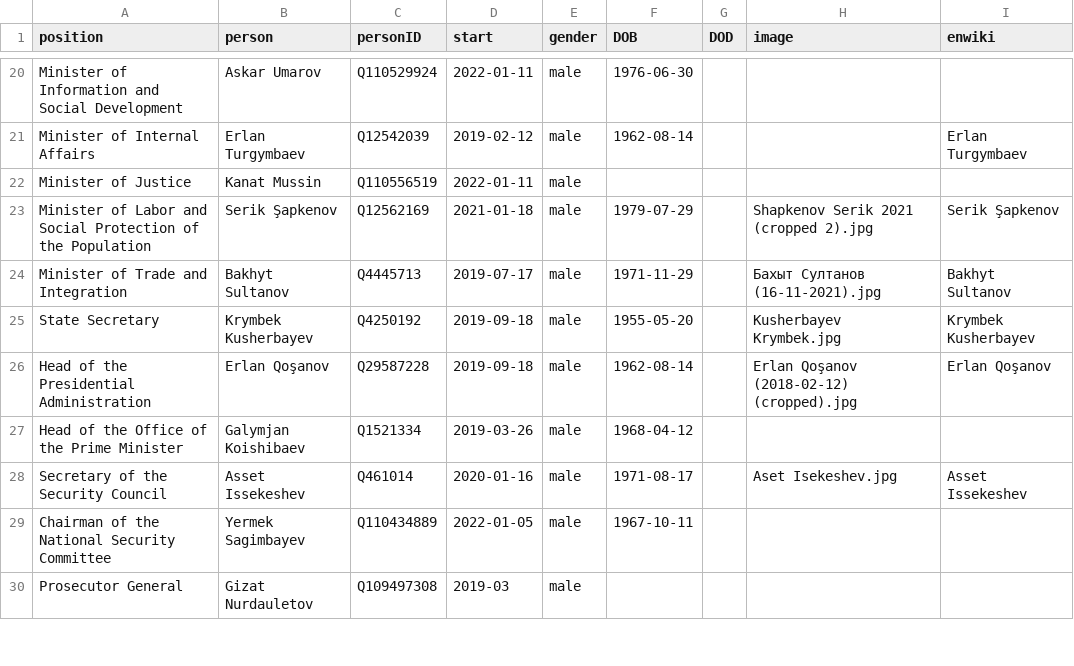
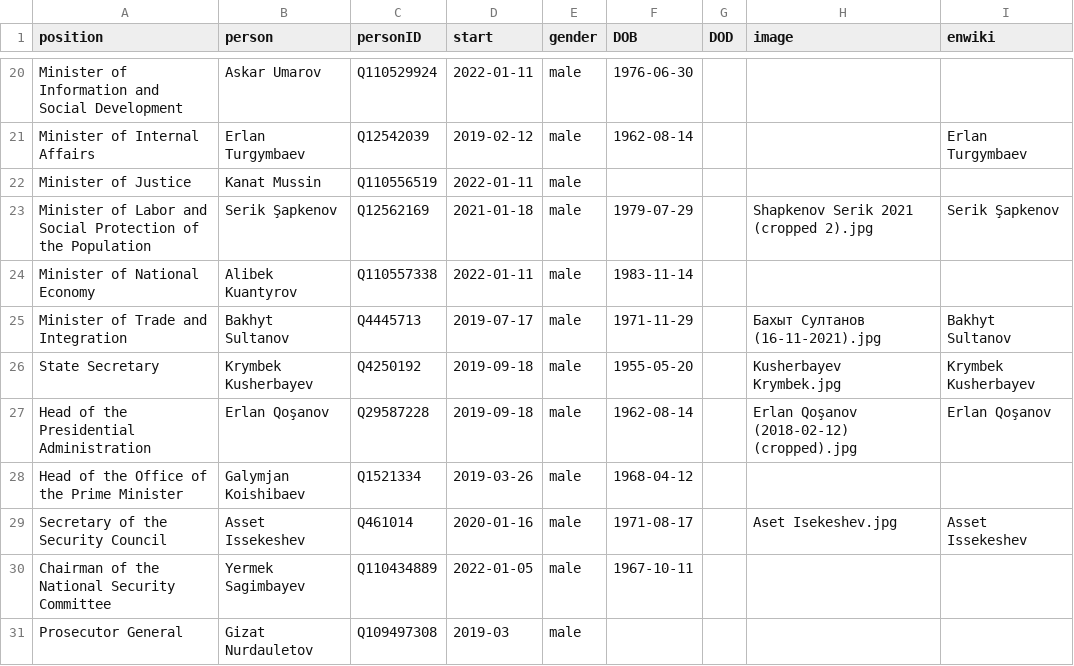
Before and after one commit to every-politician-scrapers/kazakhstan-cabinet, a CSV file: html/current.csv, drawn as a sheet; only a part is shown, gaps mark what is left out.

```diff
--- a/html/current.csv
+++ b/html/current.csv
@@ -23,2 +23,3 @@ Minister of Justice,Kanat Mussin,Q110556519,2022-01-11,male,,,,
 Minister of Labor and Social Protection of the Population,Serik Şapkenov,Q12562169,2021-01-18,male,1979-07-29,,Shapkenov Serik 2021 (cropped 2).jpg,Serik Şapkenov
+Minister of National Economy,Alibek Kuantyrov,Q110557338,2022-01-11,male,1983-11-14,,,
 Minister of Trade and Integration,Bakhyt Sultanov,Q4445713,2019-07-17,male,1971-11-29,,Бахыт Султанов (16-11-2021).jpg,Bakhyt Sultanov
```
Also changed, not shown: html/holders21.csv, 1 other file.
